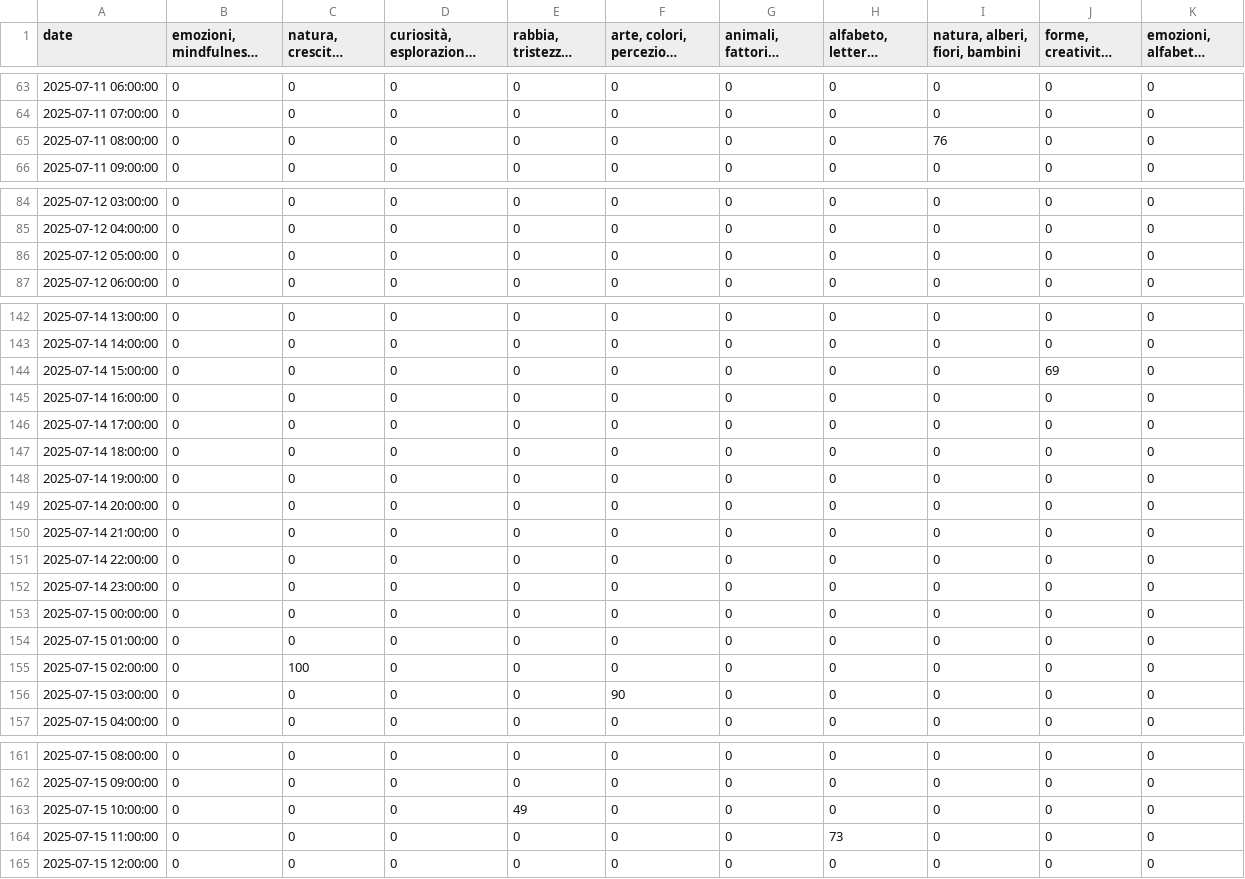
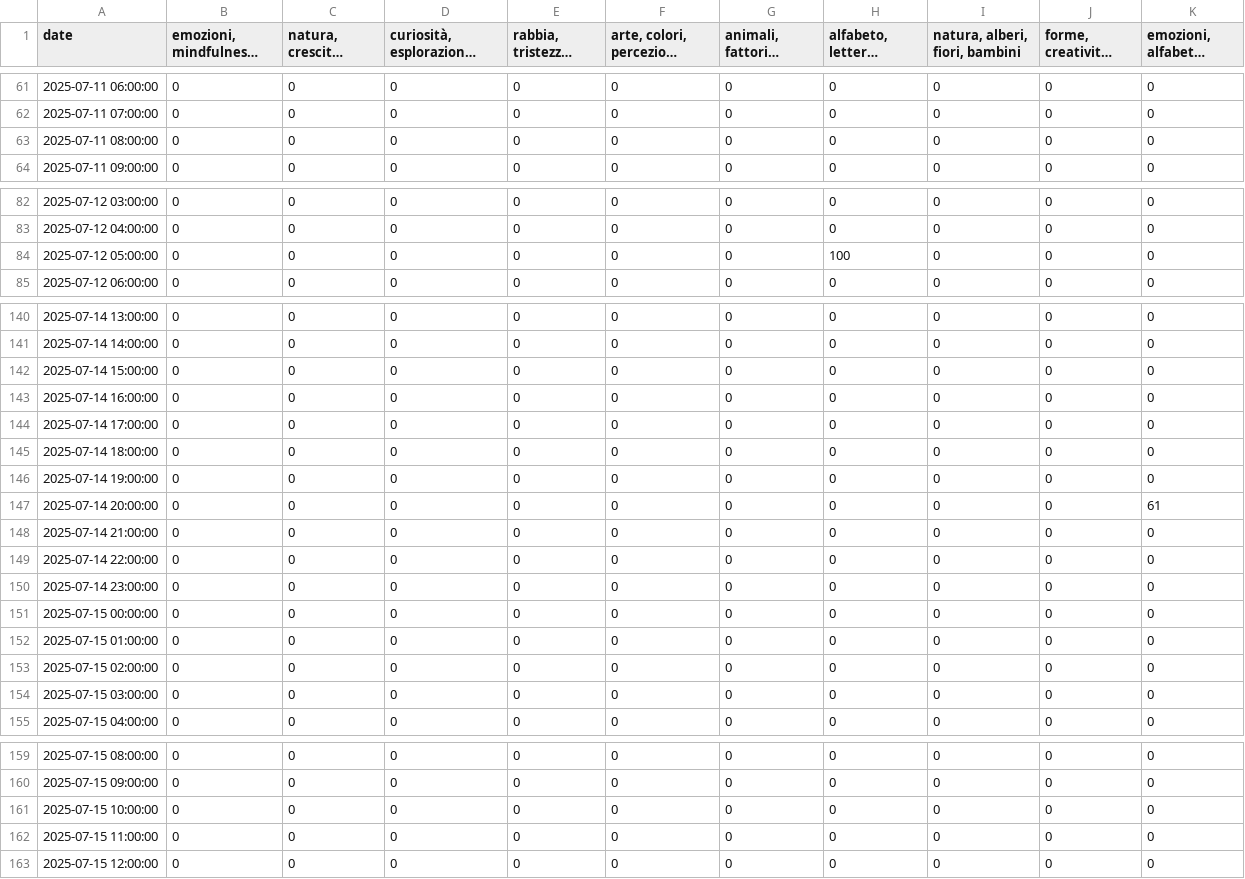
Before and after one commit to Pierluigi-De-Palo/CSV-editoriali-per-GPT, a CSV file: output/trends_selfpub.csv, drawn as a sheet; only a part is shown, gaps mark what is left out; long unchanged cells end in …; addresses are those after the commit; the diff covers the shown part only; the diff names each change by its address in the sheet, - before the commit and + after, or states it on an @@ line.

```diff
--- a/output/trends_selfpub.csv
+++ b/output/trends_selfpub.csv
-I63 (natura, alberi, fiori, bambini): 76
+I63 (natura, alberi, fiori, bambini): 0
-H84 (alfabeto, lettere, colorare): 0
+H84 (alfabeto, lettere, colorare): 100
-J142 (forme, creatività, attività): 69
+J142 (forme, creatività, attività): 0
-K147 (emozioni, alfabeto, colori): 0
+K147 (emozioni, alfabeto, colori): 61
-C153 (natura, crescita, ecologia): 100
+C153 (natura, crescita, ecologia): 0
-F154 (arte, colori, percezione visiva): 90
+F154 (arte, colori, percezione visiva): 0
-E161 (rabbia, tristezza, felicità): 49
+E161 (rabbia, tristezza, felicità): 0
-H162 (alfabeto, lettere, colorare): 73
+H162 (alfabeto, lettere, colorare): 0
```
Also changed, not shown: 2 added rows, 2 removed rows and 9 edited cells elsewhere in this file, niches_enriched.csv, output/books_selfpub.csv.
